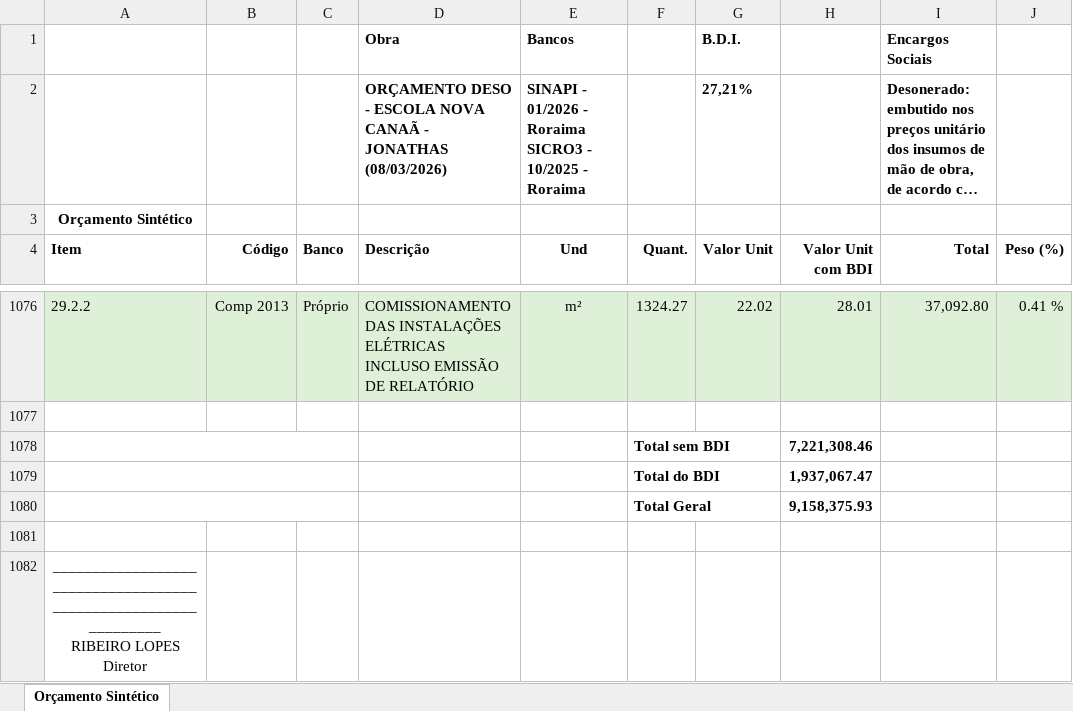
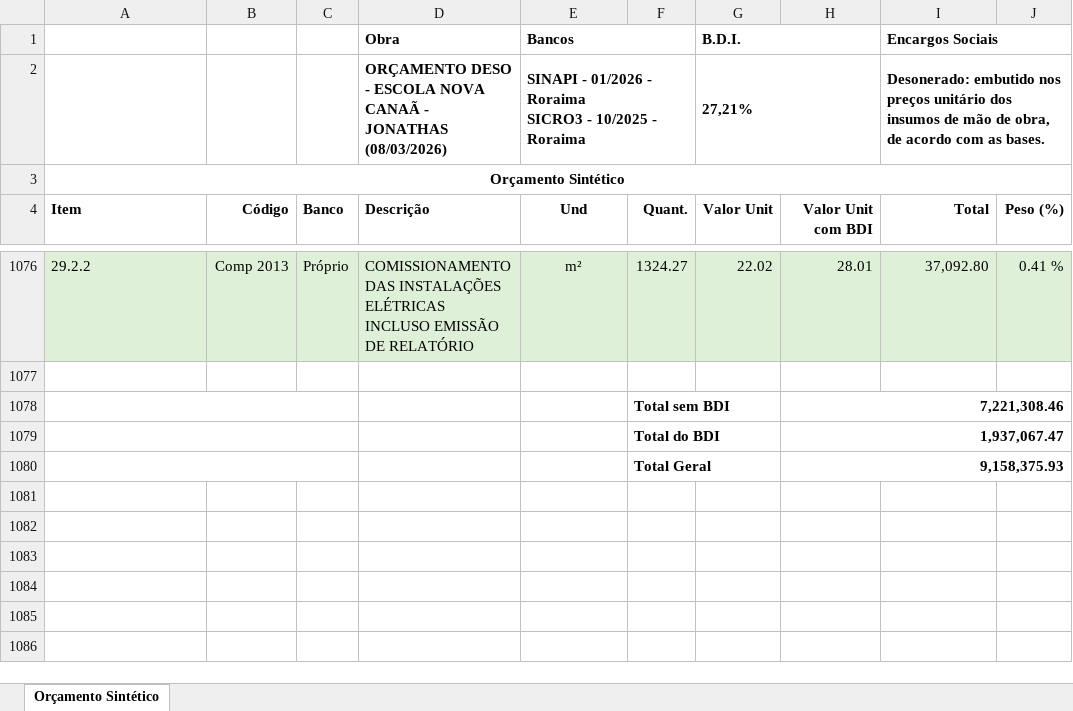
Before and after one commit to rodioegiufao/farmacia_janio, an Excel workbook: 3D/esc_canaa/ORÇAMENTO ESCOLA NOVA CANAÃ.xlsx, sheet Orçamento Sintético, drawn as a sheet; only a part is shown, gaps mark what is left out; long unchanged cells end in …; values as stored, in another font and other column widths than the file's, no borders; ↵ is a line break in a cell; the diff names each change by its address in the sheet, - before the commit and + after, or states it on an @@ line.

Commit message:
Resolve merge conflicts

```diff
--- a/3D/esc_canaa/ORÇAMENTO ESCOLA NOVA CANAÃ.xlsx (sheet Orçamento Sintético)
+++ b/3D/esc_canaa/ORÇAMENTO ESCOLA NOVA CANAÃ.xlsx (sheet Orçamento Sintético)
+E1:F1 merged
+G1:H1 merged
+I1:J1 merged
+E2:F2 merged
+G2:H2 merged
+I2:J2 merged
+A3:J3 merged
+F1078:G1078 merged
+H1078:J1078 merged
+F1079:G1079 merged
+H1079:J1079 merged
+F1080:G1080 merged
+H1080:J1080 merged
-row 1081: (empty)
-row 1082: _______________________________________________________________ ↵ RIBEIRO LOPES ↵ Diretor
```
